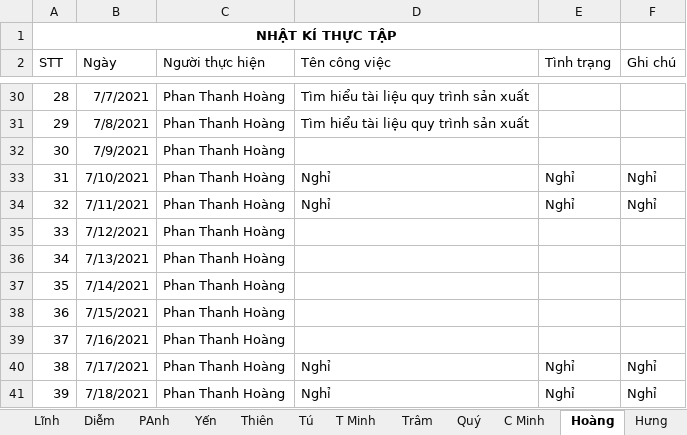
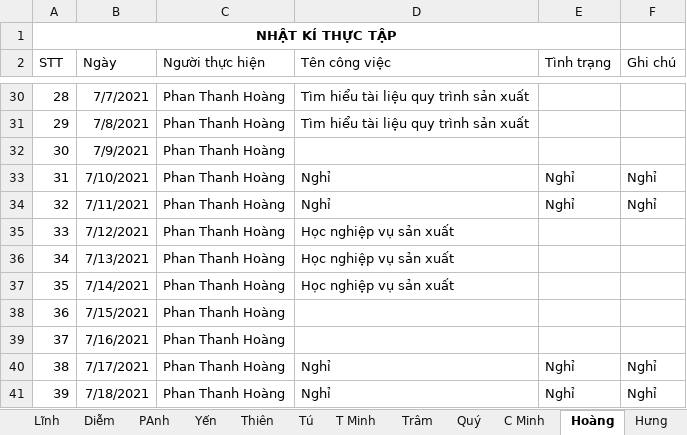
Before and after one commit to nhamct/TTNN44K, an Excel workbook: Tracking log.xlsx, sheet Hoàng, drawn as a sheet; only a part is shown, gaps mark what is left out; values as stored, in another font and other column widths than the file's, no borders; table styles not drawn; the diff names each change by its address in the sheet, - before the commit and + after, or states it on an @@ line.

Commit message:
Update Tracking log.xlsx

```diff
--- a/Tracking log.xlsx (sheet Hoàng)
+++ b/Tracking log.xlsx (sheet Hoàng)
-D35:D37 (Tên công việc): (empty)
+D35:D37 (Tên công việc): Học nghiệp vụ sản xuất
```
